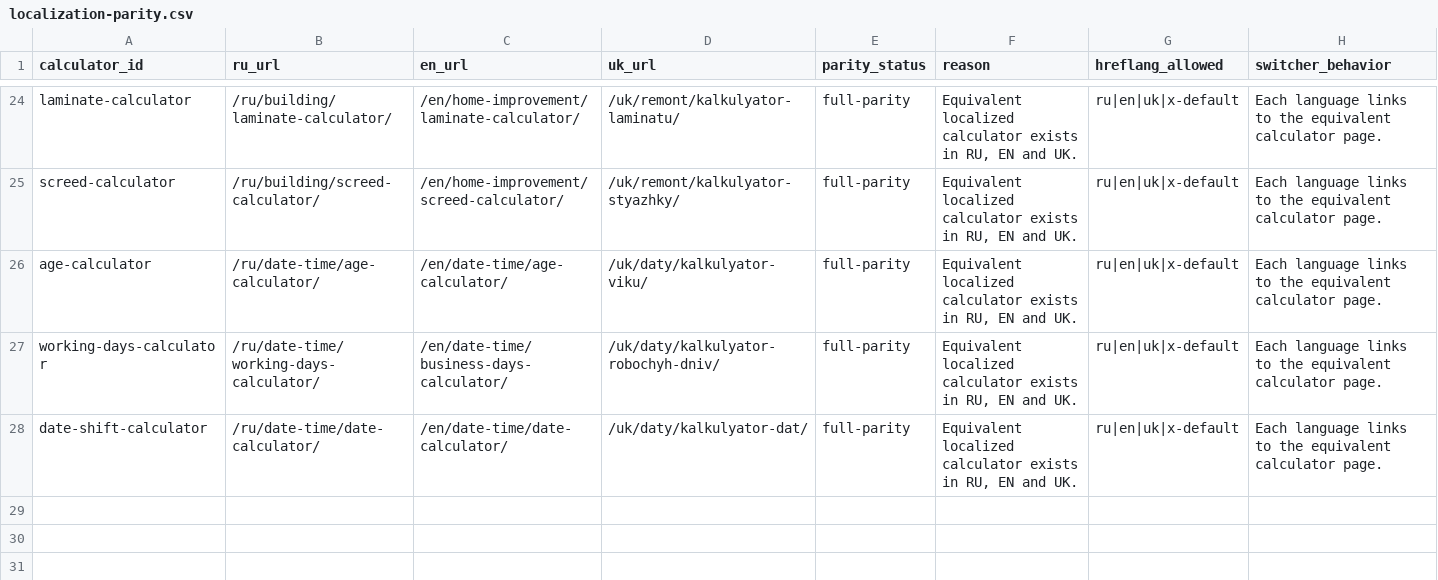
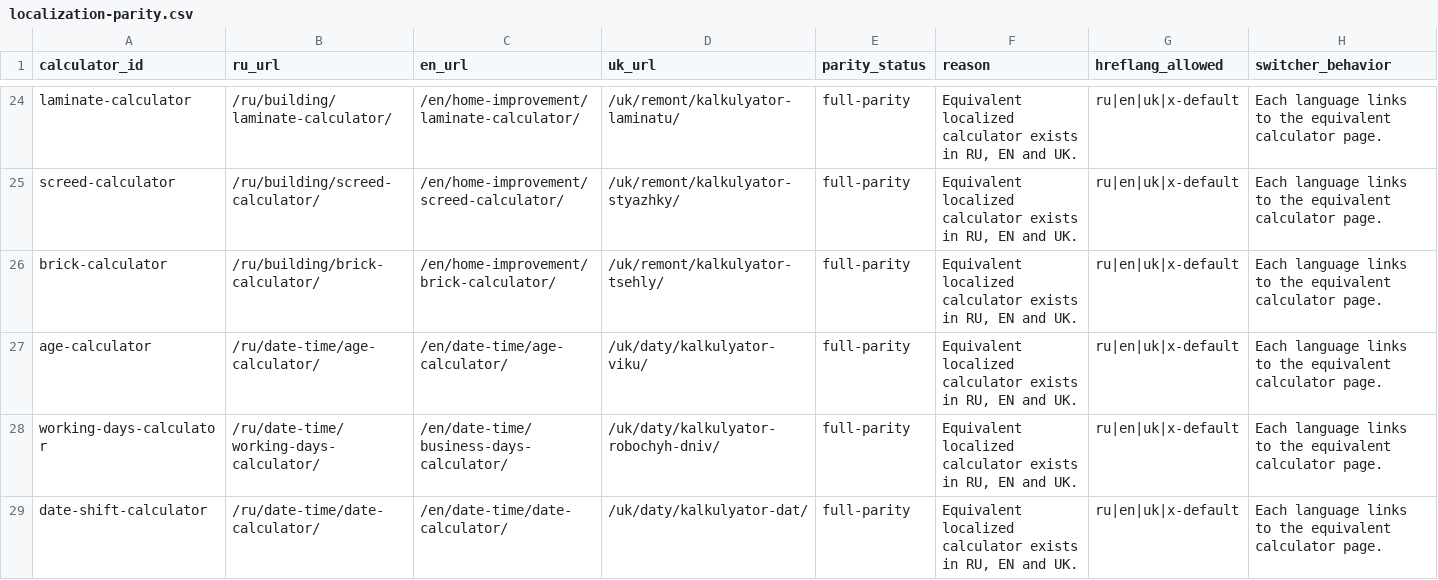
Before and after one commit to lolerkop/Calkulater, a CSV file: frontend/reports/localization-parity.csv, drawn as a sheet; only a part is shown, gaps mark what is left out; the diff names each change by its address in the sheet, - before the commit and + after, or states it on an @@ line.

```diff
--- a/frontend/reports/localization-parity.csv
+++ b/frontend/reports/localization-parity.csv
+row 26: brick-calculator | /ru/building/brick-calculator/ | /en/home-improvement/brick-calculator/ | /uk/remont/kalkulyator-tsehly/ | full-parity | Equivalent localized calculator exists in RU, EN and UK. | ru|en|uk|x-default | Each language links to the equivalent calculator page.
```
Also changed, not shown: frontend/reports/url-inventory.csv, 15 other files.
